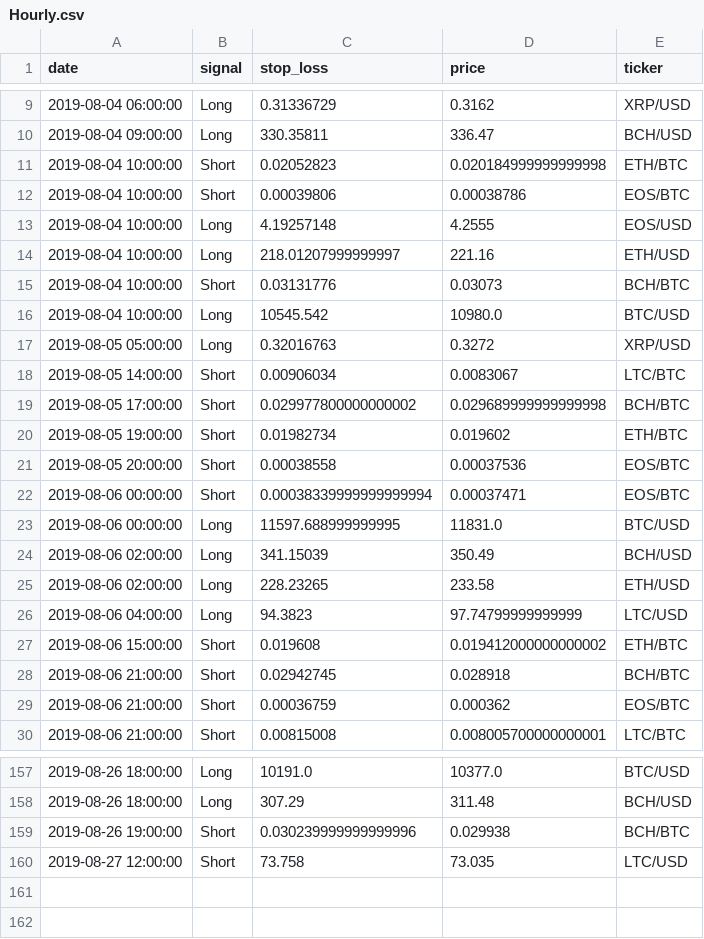
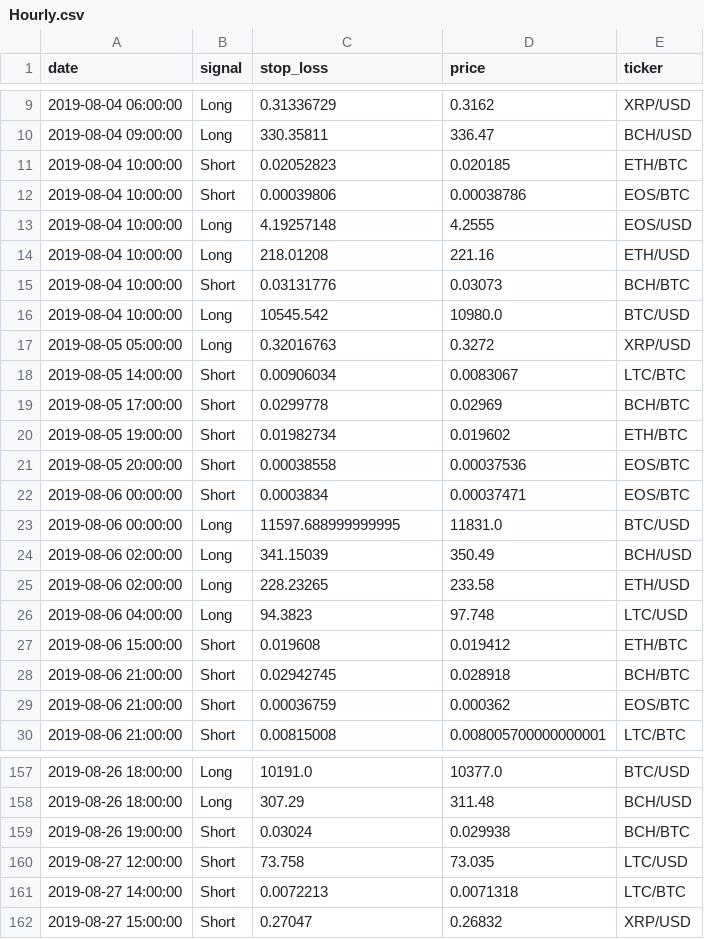
Before and after one commit to pegahcarter/All-Things-TA, a CSV file: signals/Hourly.csv, drawn as a sheet; only a part is shown, gaps mark what is left out; the diff covers the shown part only.

```diff
--- a/signals/Hourly.csv
+++ b/signals/Hourly.csv
@@ -10,6 +10,6 @@ date,signal,stop_loss,price,ticker
 2019-08-04 09:00:00,Long,330.35811,336.47,BCH/USD
-2019-08-04 10:00:00,Short,0.02052823,0.020184999999999998,ETH/BTC
+2019-08-04 10:00:00,Short,0.02052823,0.020185,ETH/BTC
 2019-08-04 10:00:00,Short,0.00039806,0.00038786,EOS/BTC
 2019-08-04 10:00:00,Long,4.19257148,4.2555,EOS/USD
-2019-08-04 10:00:00,Long,218.01207999999997,221.16,ETH/USD
+2019-08-04 10:00:00,Long,218.01208,221.16,ETH/USD
 2019-08-04 10:00:00,Short,0.03131776,0.03073,BCH/BTC
@@ -18,6 +18,6 @@ date,signal,stop_loss,price,ticker
 2019-08-05 14:00:00,Short,0.00906034,0.0083067,LTC/BTC
-2019-08-05 17:00:00,Short,0.029977800000000002,0.029689999999999998,BCH/BTC
+2019-08-05 17:00:00,Short,0.0299778,0.02969,BCH/BTC
 2019-08-05 19:00:00,Short,0.01982734,0.019602,ETH/BTC
 2019-08-05 20:00:00,Short,0.00038558,0.00037536,EOS/BTC
-2019-08-06 00:00:00,Short,0.00038339999999999994,0.00037471,EOS/BTC
+2019-08-06 00:00:00,Short,0.0003834,0.00037471,EOS/BTC
 2019-08-06 00:00:00,Long,11597.688999999995,11831.0,BTC/USD
@@ -25,4 +25,4 @@ date,signal,stop_loss,price,ticker
 2019-08-06 02:00:00,Long,228.23265,233.58,ETH/USD
-2019-08-06 04:00:00,Long,94.3823,97.74799999999999,LTC/USD
-2019-08-06 15:00:00,Short,0.019608,0.019412000000000002,ETH/BTC
+2019-08-06 04:00:00,Long,94.3823,97.748,LTC/USD
+2019-08-06 15:00:00,Short,0.019608,0.019412,ETH/BTC
 2019-08-06 21:00:00,Short,0.02942745,0.028918,BCH/BTC
@@ -158,3 +158,5 @@ date,signal,stop_loss,price,ticker
 2019-08-26 18:00:00,Long,307.29,311.48,BCH/USD
-2019-08-26 19:00:00,Short,0.030239999999999996,0.029938,BCH/BTC
+2019-08-26 19:00:00,Short,0.03024,0.029938,BCH/BTC
 2019-08-27 12:00:00,Short,73.758,73.035,LTC/USD
+2019-08-27 14:00:00,Short,0.0072213,0.0071318,LTC/BTC
+2019-08-27 15:00:00,Short,0.27047,0.26832,XRP/USD
```
Also changed, not shown: 16 edited cells elsewhere in this file, 2 other files.
